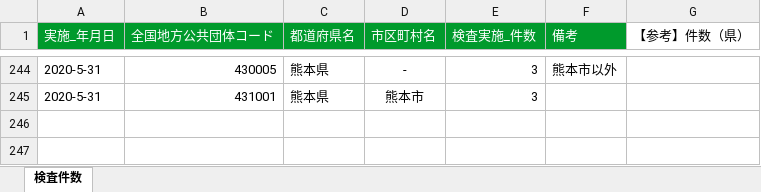
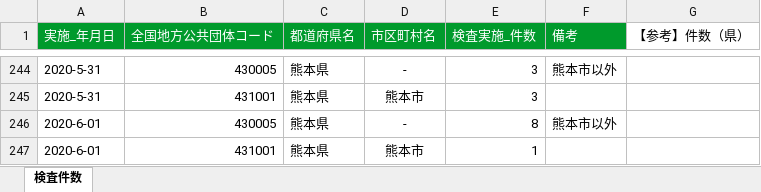
Before and after one commit to makoragi/kumamoto-covid19, an Excel workbook: kensa.xlsx, sheet 検査件数, drawn as a sheet; only a part is shown, gaps mark what is left out; values as stored, in another font and other column widths than the file's, no borders; the diff names each change by its address in the sheet, - before the commit and + after, or states it on an @@ line.

```diff
--- a/kensa.xlsx (sheet 検査件数)
+++ b/kensa.xlsx (sheet 検査件数)
+row 246: 2020-6-01 | 430005 | 熊本県 | - | 8 | 熊本市以外
+row 247: 2020-6-01 | 431001 | 熊本県 | 熊本市 | 1
```
Also changed, not shown: kanja.xlsx, soudan.xlsx, 1 other file.
